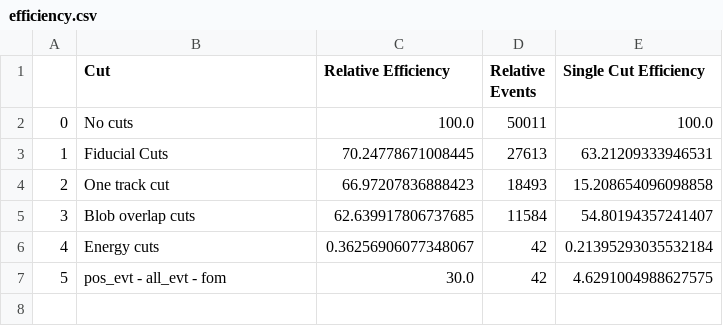
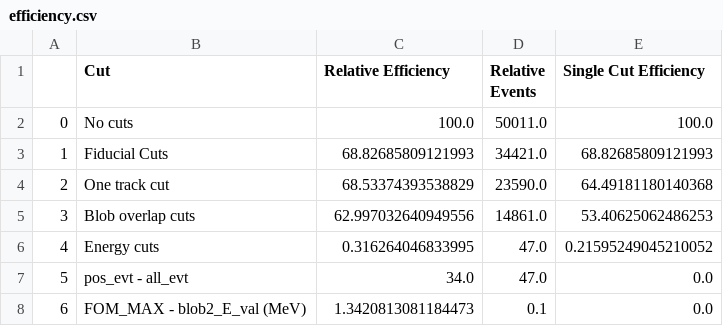
Before and after one commit to jwaiton/next_misc, a CSV file: Isaura_full_reco_work/output/efficiency.csv, drawn as a sheet.

Commit message:
efficiency csvs, (old is pre-fiducial cut change)

```diff
--- a/Isaura_full_reco_work/output/efficiency.csv
+++ b/Isaura_full_reco_work/output/efficiency.csv
@@ -1,7 +1,8 @@
 ,Cut,Relative Efficiency,Relative Events,Single Cut Efficiency
-0,No cuts,100.0,50011,100.0
-1,Fiducial Cuts,70.24778671008445,27613,63.21209333946531
-2,One track cut,66.97207836888423,18493,15.208654096098858
-3,Blob overlap cuts,62.639917806737685,11584,54.80194357241407
-4,Energy cuts,0.36256906077348067,42,0.21395293035532184
-5,pos_evt - all_evt - fom,30.0,42,4.6291004988627575
+0,No cuts,100.0,50011.0,100.0
+1,Fiducial Cuts,68.82685809121993,34421.0,68.82685809121993
+2,One track cut,68.53374393538829,23590.0,64.49181180140368
+3,Blob overlap cuts,62.997032640949556,14861.0,53.40625062486253
+4,Energy cuts,0.316264046833995,47.0,0.21595249045210052
+5,pos_evt - all_evt,34.0,47.0,0.0
+6,FOM_MAX - blob2_E_val (MeV),1.3420813081184473,0.1,0.0
```
Also changed, not shown: 18 other files.
